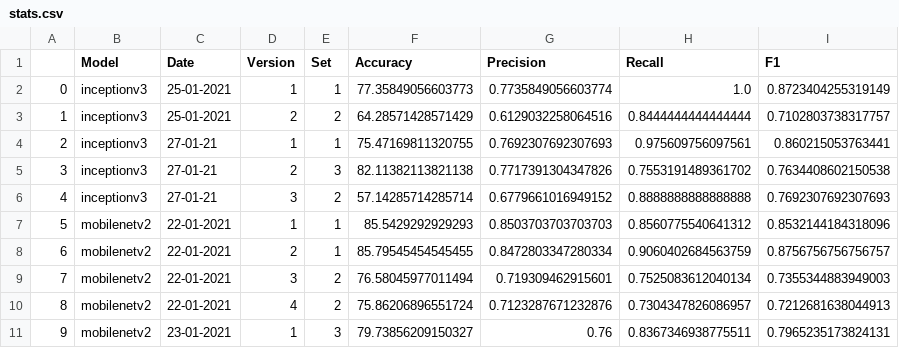
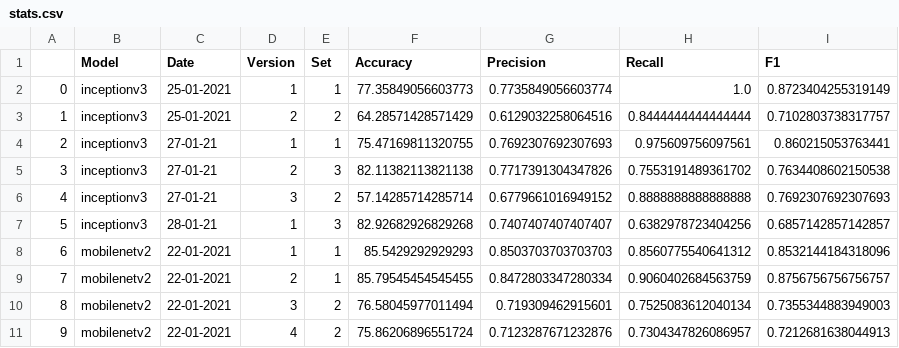
Before and after one commit to beamaia/ic-different-nets, a CSV file: stats.csv, drawn as a sheet; only a part is shown; the shorter side is filled out with more unchanged rows; addresses are those after the commit; the diff names each change by its address in the sheet, - before the commit and + after, or states it on an @@ line.

Commit message:
Attempt #1, inceptionv3, both sets

```diff
--- a/stats.csv
+++ b/stats.csv
+row 7: 5 | inceptionv3 | 28-01-21 | 1 | 3 | 82.92682926829268 | 0.7407407407407407 | 0.6382978723404256 | 0.6857142857142857
@@ column A renumbered from row 8 down @@
```
Also changed, not shown: positive_negatives_stats.csv, test_accuracies/accuracies.csv, 8 other files.
